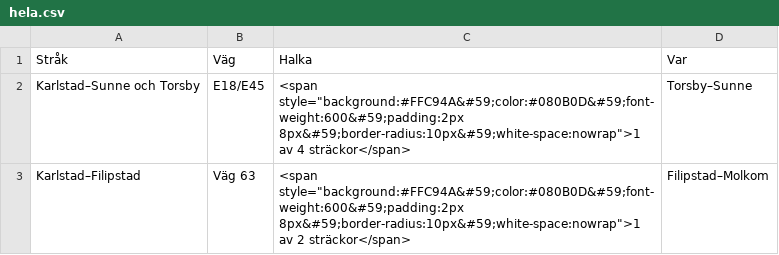
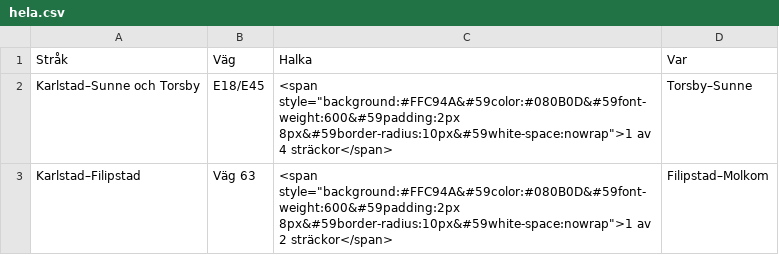
Before and after one commit to Axelstar/Halkvakt, a CSV file: prov/datawrapper/hela.csv, drawn as a sheet.

```diff
--- a/prov/datawrapper/hela.csv
+++ b/prov/datawrapper/hela.csv
@@ -1,3 +1,3 @@
 "Stråk","Väg","Halka","Var"
-"Karlstad–Sunne och Torsby","E18/E45","<span style=""background:#FFC94A&#59;color:#080B0D&#59;font-weight:600&#59;padding:2px 8px&#59;border-radius:10px&#59;white-space:nowrap"">1 av 4 sträckor</span>","Torsby–Sunne"
-"Karlstad–Filipstad","Väg 63","<span style=""background:#FFC94A&#59;color:#080B0D&#59;font-weight:600&#59;padding:2px 8px&#59;border-radius:10px&#59;white-space:nowrap"">1 av 2 sträckor</span>","Filipstad–Molkom"
+"Karlstad–Sunne och Torsby","E18/E45","<span style=""background:#FFC94A&#59color:#080B0D&#59font-weight:600&#59padding:2px 8px&#59border-radius:10px&#59white-space:nowrap"">1 av 4 sträckor</span>","Torsby–Sunne"
+"Karlstad–Filipstad","Väg 63","<span style=""background:#FFC94A&#59color:#080B0D&#59font-weight:600&#59padding:2px 8px&#59border-radius:10px&#59white-space:nowrap"">1 av 2 sträckor</span>","Filipstad–Molkom"
```
Also changed, not shown: prov/datawrapper/pendling.csv.
